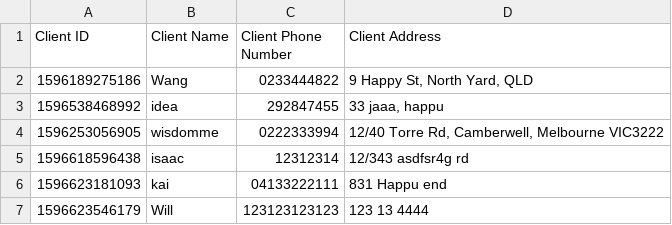
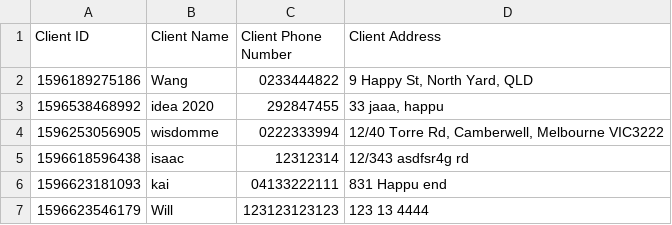
Before and after one commit to wisdommen/IPLMS, a CSV file: database/ClientData.csv, drawn as a sheet.

```diff
--- a/database/ClientData.csv
+++ b/database/ClientData.csv
@@ -2,3 +2,3 @@ Client ID,Client Name,Client Phone Number,Client Address
 1596189275186,Wang,0233444822,"9 Happy St, North Yard, QLD"
-1596538468992,idea,292847455,"33 jaaa, happu"
+1596538468992,idea 2020,292847455,"33 jaaa, happu"
 1596253056905,wisdomme,0222333994,"12/40 Torre Rd, Camberwell, Melbourne VIC3222"
```
Also changed, not shown: database/PackingInvoiceData.csv, 10 other files.
